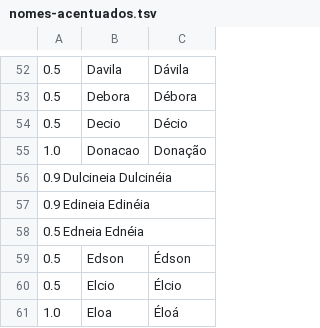
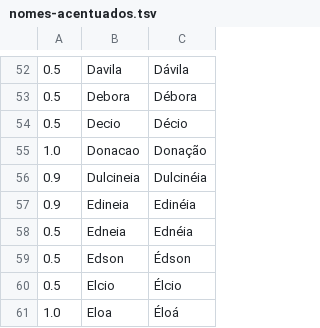
Before and after one commit to ramalho/geranomes, a TSV file: amostras/nomes-acentuados.tsv, drawn as a sheet; only a part is shown, gaps mark what is left out.

Commit message:
reexportar sufixo ção

```diff
--- a/amostras/nomes-acentuados.tsv
+++ b/amostras/nomes-acentuados.tsv
@@ -55,5 +55,5 @@
 1.0	Donacao	Donação
-0.9 Dulcineia   Dulcinéia
-0.9 Edineia   Edinéia
-0.5 Edneia   Ednéia
+0.9	Dulcineia	Dulcinéia
+0.9	Edineia	Edinéia
+0.5	Edneia	Ednéia
 0.5	Edson	Édson
```
